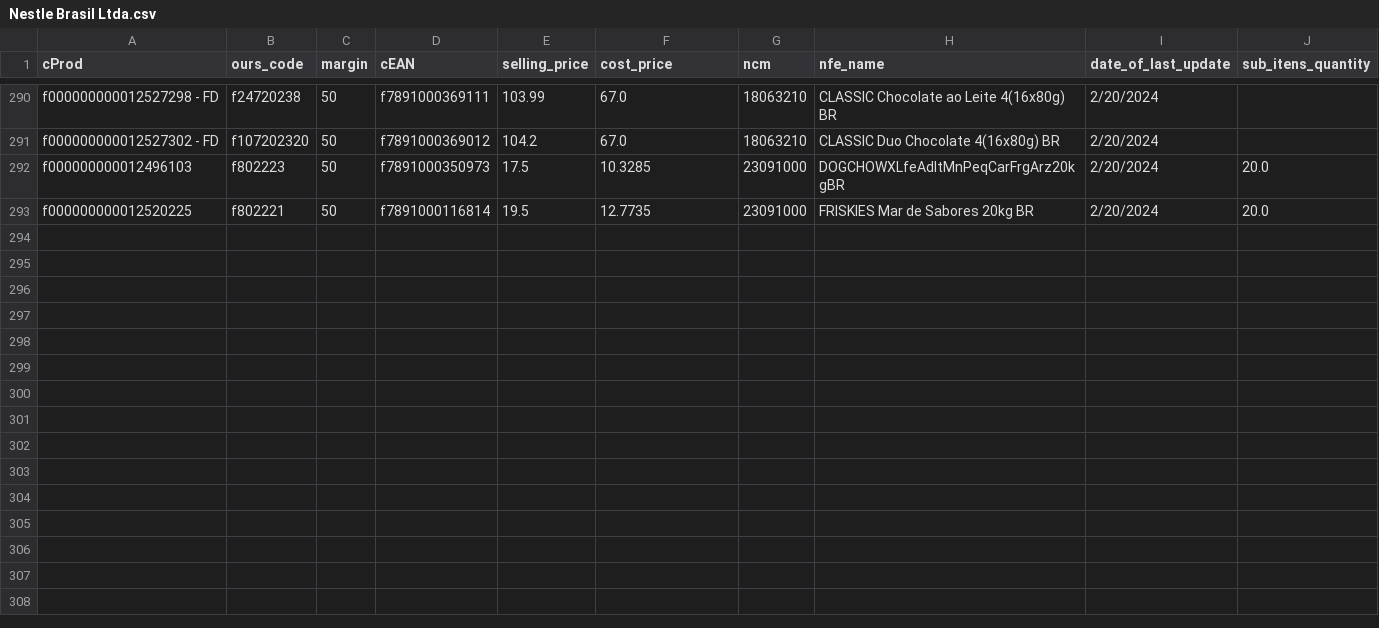
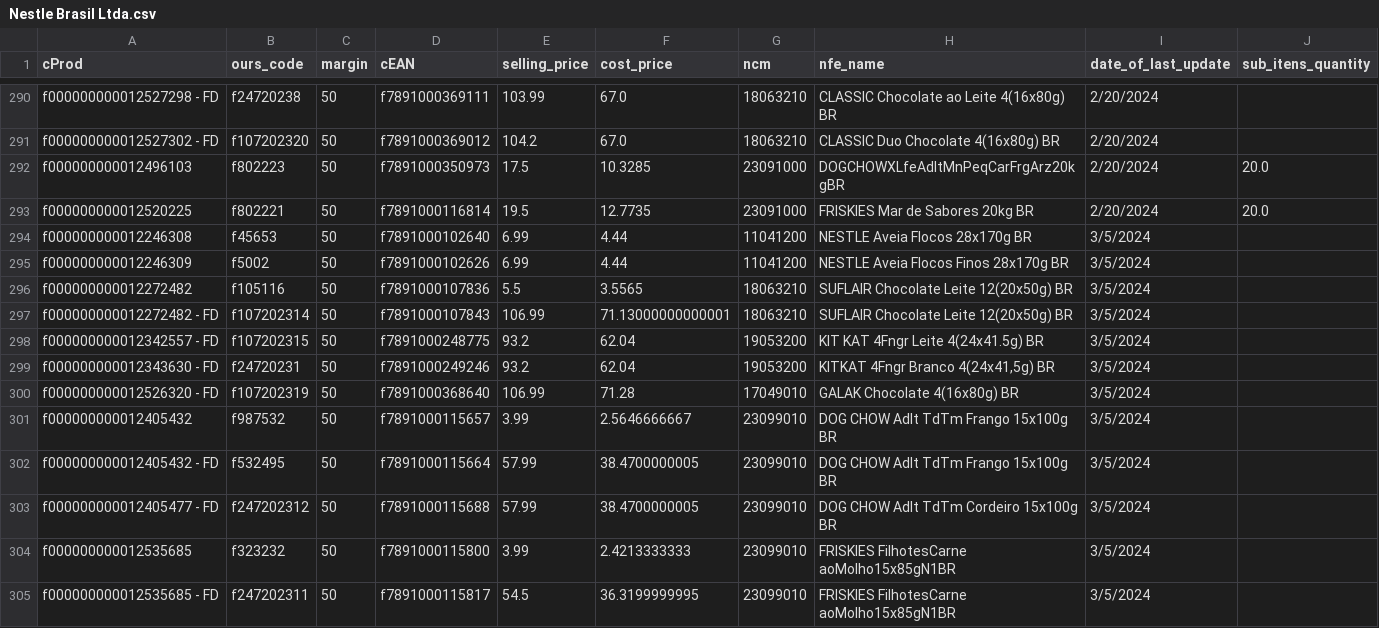
Before and after one commit to I3run01/bot-update-price-python, a CSV file: database/Nestle Brasil Ltda.csv, drawn as a sheet; only a part is shown, gaps mark what is left out; the diff names each change by its address in the sheet, - before the commit and + after, or states it on an @@ line.

Commit message:
new prod

```diff
--- a/database/Nestle Brasil Ltda.csv
+++ b/database/Nestle Brasil Ltda.csv
+row 294: f000000000012246308 | f45653 | 50 | f7891000102640 | 6.99 | 4.44 | 11041200 | NESTLE Aveia Flocos 28x170g BR | 3/5/2024
+row 295: f000000000012246309 | f5002 | 50 | f7891000102626 | 6.99 | 4.44 | 11041200 | NESTLE Aveia Flocos Finos 28x170g BR | 3/5/2024
+row 296: f000000000012272482 | f105116 | 50 | f7891000107836 | 5.5 | 3.5565 | 18063210 | SUFLAIR Chocolate Leite 12(20x50g) BR | 3/5/2024
+row 297: f000000000012272482 - FD | f107202314 | 50 | f7891000107843 | 106.99 | 71.13000000000001 | 18063210 | SUFLAIR Chocolate Leite 12(20x50g) BR | 3/5/2024
+row 298: f000000000012342557 - FD | f107202315 | 50 | f7891000248775 | 93.2 | 62.04 | 19053200 | KIT KAT 4Fngr Leite 4(24x41.5g) BR | 3/5/2024
+row 299: f000000000012343630 - FD | f24720231 | 50 | f7891000249246 | 93.2 | 62.04 | 19053200 | KITKAT 4Fngr Branco 4(24x41,5g) BR | 3/5/2024
+row 300: f000000000012526320 - FD | f107202319 | 50 | f7891000368640 | 106.99 | 71.28 | 17049010 | GALAK Chocolate 4(16x80g) BR | 3/5/2024
+row 301: f000000000012405432 | f987532 | 50 | f7891000115657 | 3.99 | 2.5646666667 | 23099010 | DOG CHOW Adlt TdTm Frango 15x100g BR | 3/5/2024
+row 302: f000000000012405432 - FD | f532495 | 50 | f7891000115664 | 57.99 | 38.4700000005 | 23099010 | DOG CHOW Adlt TdTm Frango 15x100g BR | 3/5/2024
+row 303: f000000000012405477 - FD | f247202312 | 50 | f7891000115688 | 57.99 | 38.4700000005 | 23099010 | DOG CHOW Adlt TdTm Cordeiro 15x100g BR | 3/5/2024
+row 304: f000000000012535685 | f323232 | 50 | f7891000115800 | 3.99 | 2.4213333333 | 23099010 | FRISKIES FilhotesCarne aoMolho15x85gN1BR | 3/5/2024
+row 305: f000000000012535685 - FD | f247202311 | 50 | f7891000115817 | 54.5 | 36.3199999995 | 23099010 | FRISKIES FilhotesCarne aoMolho15x85gN1BR | 3/5/2024
```
Also changed, not shown: database/FRIMESA COOPERATIVA CENTRAL.csv, 2 other files.
